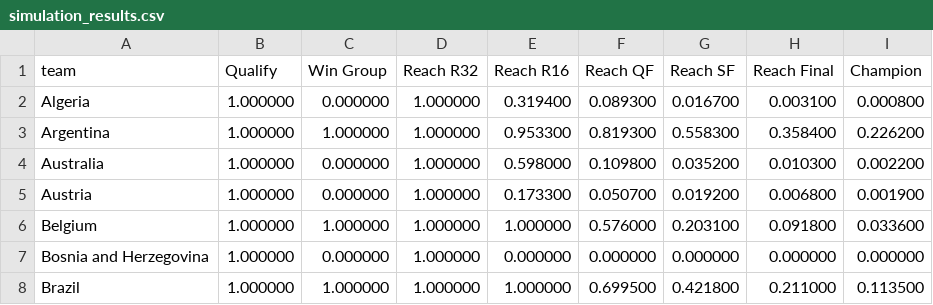
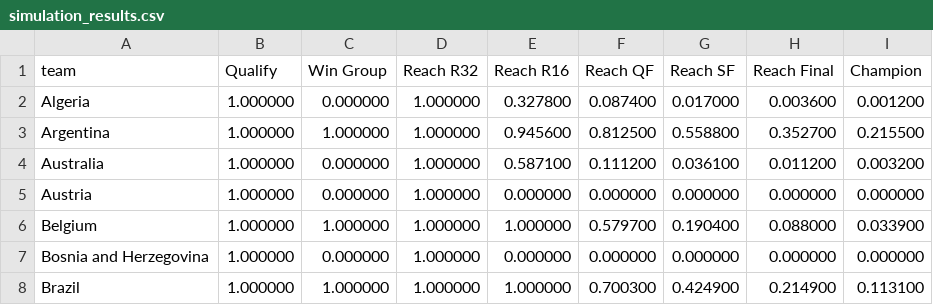
Before and after one commit to rwarneke/football_model, a CSV file: model_output/simulation_results.csv, drawn as a sheet; only a part is shown; the diff covers the shown part only.

```diff
--- a/model_output/simulation_results.csv
+++ b/model_output/simulation_results.csv
@@ -1,8 +1,8 @@
 team,Qualify,Win Group,Reach R32,Reach R16,Reach QF,Reach SF,Reach Final,Champion
-Algeria,1.000000,0.000000,1.000000,0.319400,0.089300,0.016700,0.003100,0.000800
-Argentina,1.000000,1.000000,1.000000,0.953300,0.819300,0.558300,0.358400,0.226200
-Australia,1.000000,0.000000,1.000000,0.598000,0.109800,0.035200,0.010300,0.002200
-Austria,1.000000,0.000000,1.000000,0.173300,0.050700,0.019200,0.006800,0.001900
-Belgium,1.000000,1.000000,1.000000,1.000000,0.576000,0.203100,0.091800,0.033600
+Algeria,1.000000,0.000000,1.000000,0.327800,0.087400,0.017000,0.003600,0.001200
+Argentina,1.000000,1.000000,1.000000,0.945600,0.812500,0.558800,0.352700,0.215500
+Australia,1.000000,0.000000,1.000000,0.587100,0.111200,0.036100,0.011200,0.003200
+Austria,1.000000,0.000000,1.000000,0.000000,0.000000,0.000000,0.000000,0.000000
+Belgium,1.000000,1.000000,1.000000,1.000000,0.579700,0.190400,0.088000,0.033900
 Bosnia and Herzegovina,1.000000,0.000000,1.000000,0.000000,0.000000,0.000000,0.000000,0.000000
-Brazil,1.000000,1.000000,1.000000,1.000000,0.699500,0.421800,0.211000,0.113500
+Brazil,1.000000,1.000000,1.000000,1.000000,0.700300,0.424900,0.214900,0.113100
```
Also changed, not shown: 71 edited cells elsewhere in this file, model_output/ratings_current.csv, web/public/model_output/results_wc2026.csv, 15 other files.
